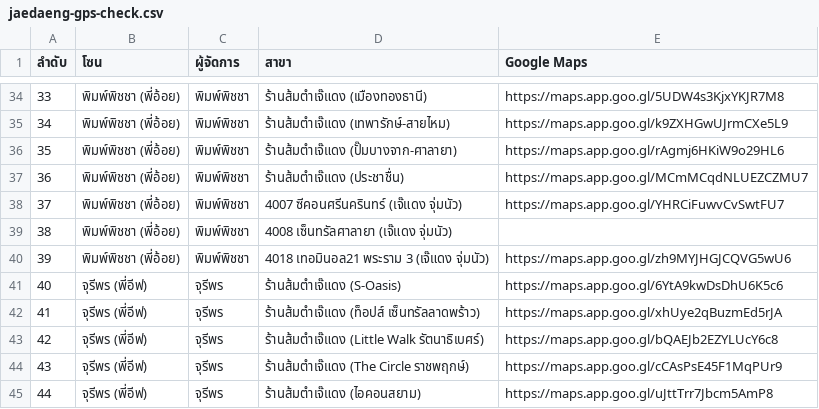
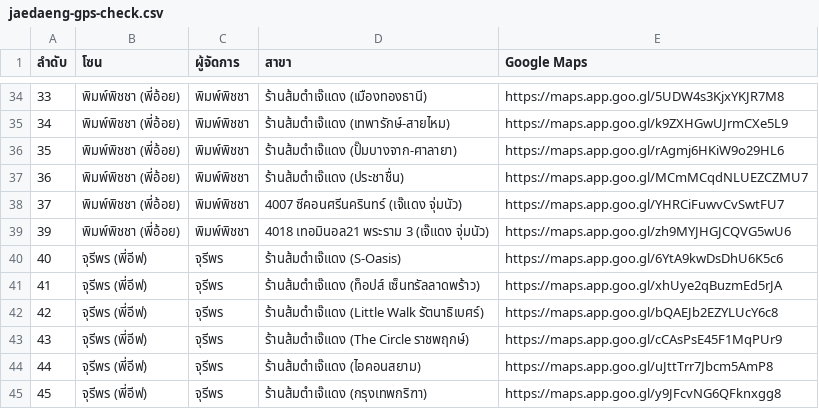
Before and after one commit to FAB-OPT/Checklist, a CSV file: jaedaeng-gps-check.csv, drawn as a sheet; only a part is shown, gaps mark what is left out; the shorter side is filled out with more unchanged rows.

```diff
--- a/jaedaeng-gps-check.csv
+++ b/jaedaeng-gps-check.csv
@@ -38,3 +38,2 @@
 37,พิมพ์พิชชา (พี่อ้อย),พิมพ์พิชชา,4007 ซีคอนศรีนครินทร์ (เจ๊แดง จุ่มนัว),https://maps.app.goo.gl/YHRCiFuwvCvSwtFU7
-38,พิมพ์พิชชา (พี่อ้อย),พิมพ์พิชชา,4008 เซ็นทรัลศาลายา (เจ๊แดง จุ่มนัว),
 39,พิมพ์พิชชา (พี่อ้อย),พิมพ์พิชชา,4018 เทอมินอล21 พระราม 3 (เจ๊แดง จุ่มนัว),https://maps.app.goo.gl/zh9MYJHGJCQVG5wU6
```
Also changed, not shown: 2 other files.
